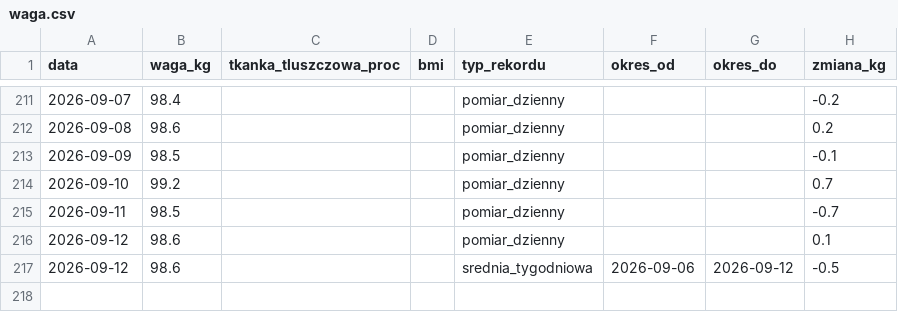
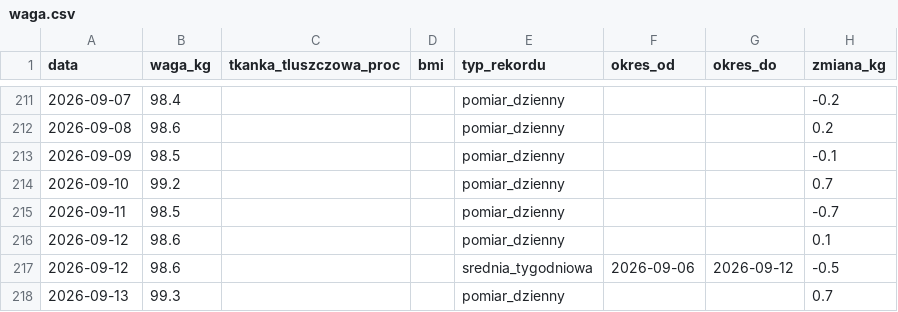
Before and after one commit to KrystianP/Olimp, a CSV file: DATA/waga.csv, drawn as a sheet; only a part is shown, gaps mark what is left out; the diff names each change by its address in the sheet, - before the commit and + after, or states it on an @@ line.

```diff
--- a/DATA/waga.csv
+++ b/DATA/waga.csv
+row 218: 2026-09-13 | 99.3 |  |  | pomiar_dzienny |  |  | 0.7
```
